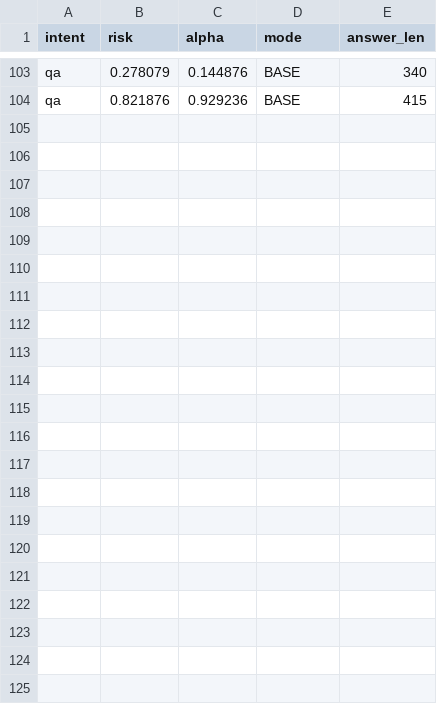
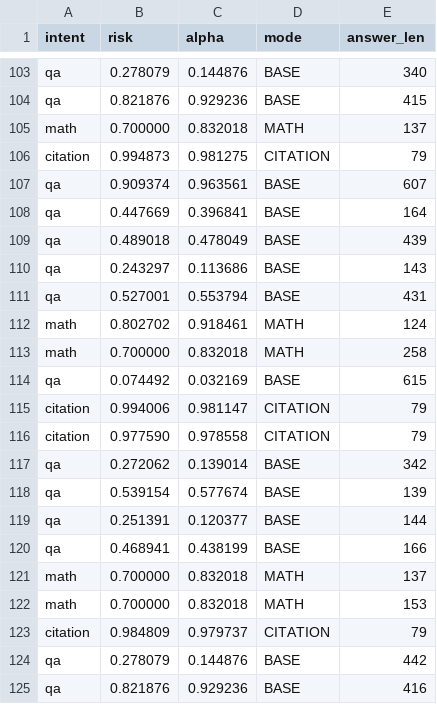
Before and after one commit to Dadafruta/CMWE, a CSV file: logs/analog_metrics.csv, drawn as a sheet; only a part is shown, gaps mark what is left out; the diff names each change by its address in the sheet, - before the commit and + after, or states it on an @@ line.

```diff
--- a/logs/analog_metrics.csv
+++ b/logs/analog_metrics.csv
+row 105: math | 0.700000 | 0.832018 | MATH | 137
+row 106: citation | 0.994873 | 0.981275 | CITATION | 79
+row 107: qa | 0.909374 | 0.963561 | BASE | 607
+row 108: qa | 0.447669 | 0.396841 | BASE | 164
+row 109: qa | 0.489018 | 0.478049 | BASE | 439
+row 110: qa | 0.243297 | 0.113686 | BASE | 143
+row 111: qa | 0.527001 | 0.553794 | BASE | 431
+row 112: math | 0.802702 | 0.918461 | MATH | 124
+row 113: math | 0.700000 | 0.832018 | MATH | 258
+row 114: qa | 0.074492 | 0.032169 | BASE | 615
+row 115: citation | 0.994006 | 0.981147 | CITATION | 79
+row 116: citation | 0.977590 | 0.978558 | CITATION | 79
+row 117: qa | 0.272062 | 0.139014 | BASE | 342
+row 118: qa | 0.539154 | 0.577674 | BASE | 139
+row 119: qa | 0.251391 | 0.120377 | BASE | 144
+row 120: qa | 0.468941 | 0.438199 | BASE | 166
+row 121: math | 0.700000 | 0.832018 | MATH | 137
+row 122: math | 0.700000 | 0.832018 | MATH | 153
+row 123: citation | 0.984809 | 0.979737 | CITATION | 79
+row 124: qa | 0.278079 | 0.144876 | BASE | 442
+row 125: qa | 0.821876 | 0.929236 | BASE | 416
```
Also changed, not shown: logs/ab_results.csv, 13 other files.
